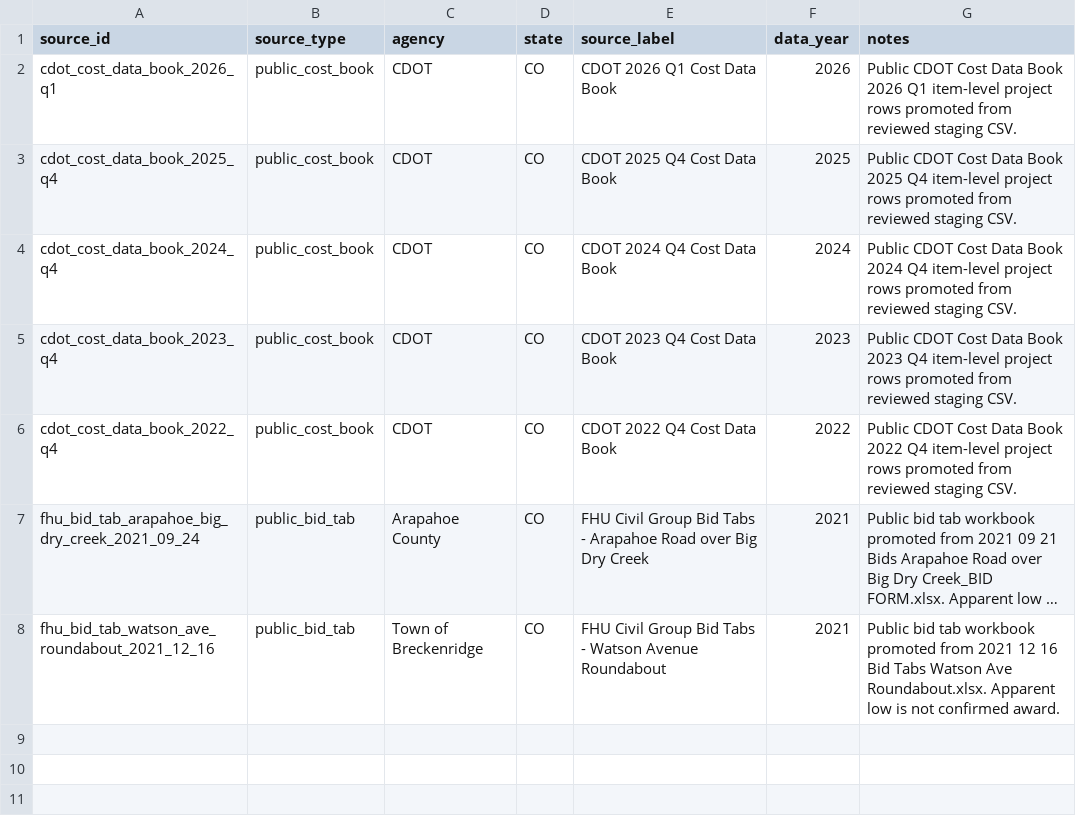
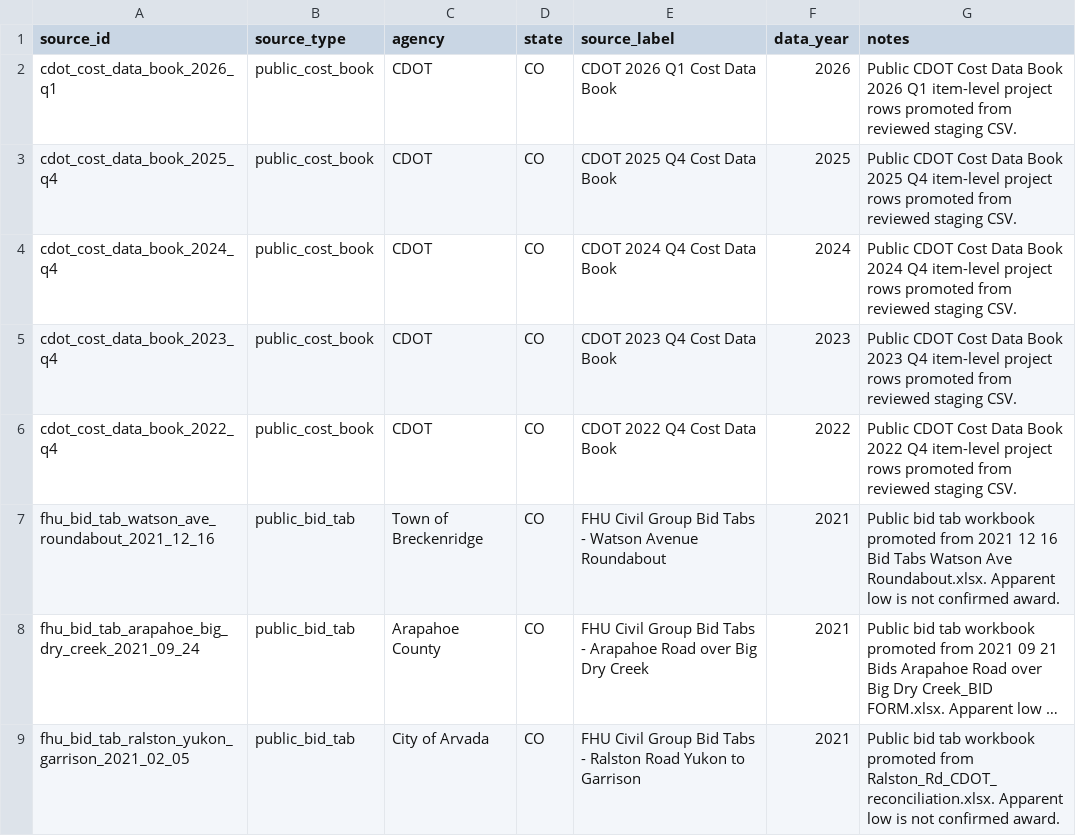
Before and after one commit to caseywalrath/roadway_cost_estimator, a CSV file: public/data/sources.csv, drawn as a sheet; long unchanged cells end in …; addresses are those after the commit; the diff names each change by its address in the sheet, - before the commit and + after, or states it on an @@ line.

```diff
--- a/public/data/sources.csv
+++ b/public/data/sources.csv
+row 7: fhu_bid_tab_watson_ave_roundabout_2021_12_16 | public_bid_tab | Town of Breckenridge | CO | FHU Civil Group Bid Tabs - Watson Avenue Roundabout | 2021 | Public bid tab workbook promoted from 2021 12 16 Bid Tabs Watson Ave Roundabout.xlsx. Apparent low is not confirmed award.
-A9 (source_id): fhu_bid_tab_watson_ave_roundabout_2021_12_16
+A9 (source_id): fhu_bid_tab_ralston_yukon_garrison_2021_02_05
-C9 (agency): Town of Breckenridge
+C9 (agency): City of Arvada
-E9 (source_label): …Tabs - Watson Avenue Roundabout
+E9 (source_label): …Tabs - Ralston Road Yukon to Garrison
-G9 (notes): …promoted from 2021 12 16 Bid Tabs Watson Ave Roundabout.xlsx. Apparent low…
+G9 (notes): …promoted from Ralston_Rd_CDOT_reconciliation.xlsx. Apparent low…
```
Also changed, not shown: public/data/bidder_bids.csv, public/data/projects.csv, 23 other files.
